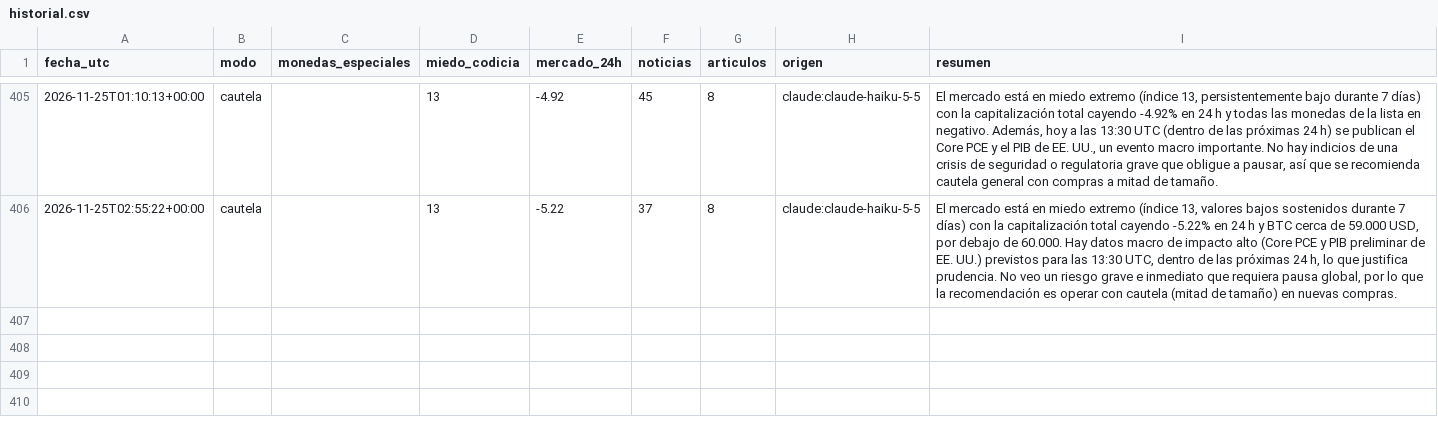
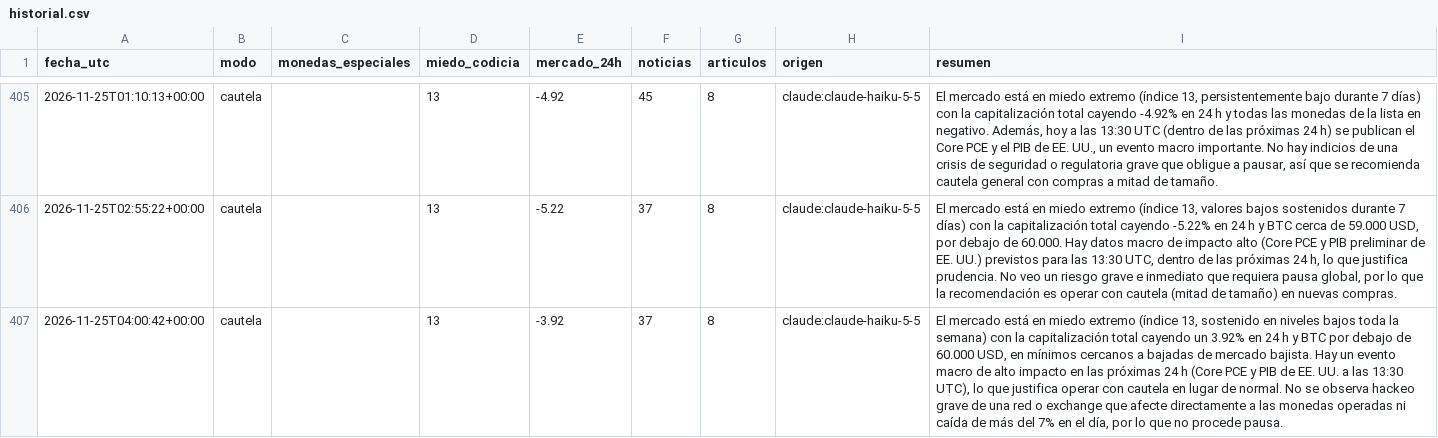
Before and after one commit to palomavilugron44-beep/cerebro-arana, a CSV file: publico/historial.csv, drawn as a sheet; only a part is shown, gaps mark what is left out; the diff names each change by its address in the sheet, - before the commit and + after, or states it on an @@ line.

```diff
--- a/publico/historial.csv
+++ b/publico/historial.csv
+row 407: 2026-11-25T04:00:42+00:00 | cautela |  | 13 | -3.92 | 37 | 8 | claude:claude-haiku-5-5 | El mercado está en miedo extremo (índice 13, sostenido en niveles bajos toda la semana) con la capitalización total cayendo un 3.92% en 24 h y BTC por debajo de 60.000 USD, en mínimos cercanos a bajadas de mercado bajista. Hay un evento macro de alto impacto en las próximas 24 h (Core PCE y PIB de EE. UU. a las 13:30 UTC), lo que justifica operar con cautela en lugar de normal. No se observa hackeo grave de una red o exchange que afecte directamente a las monedas operadas ni caída de más del 7% en el día, por lo que no procede pausa.
```
Also changed, not shown: 1 other file.
